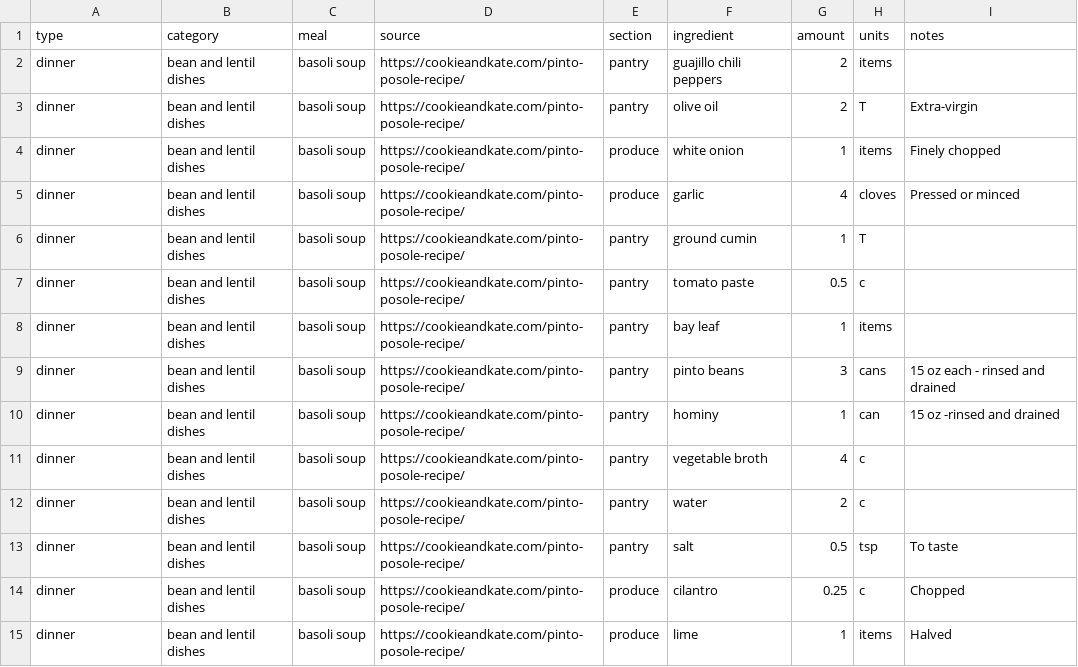
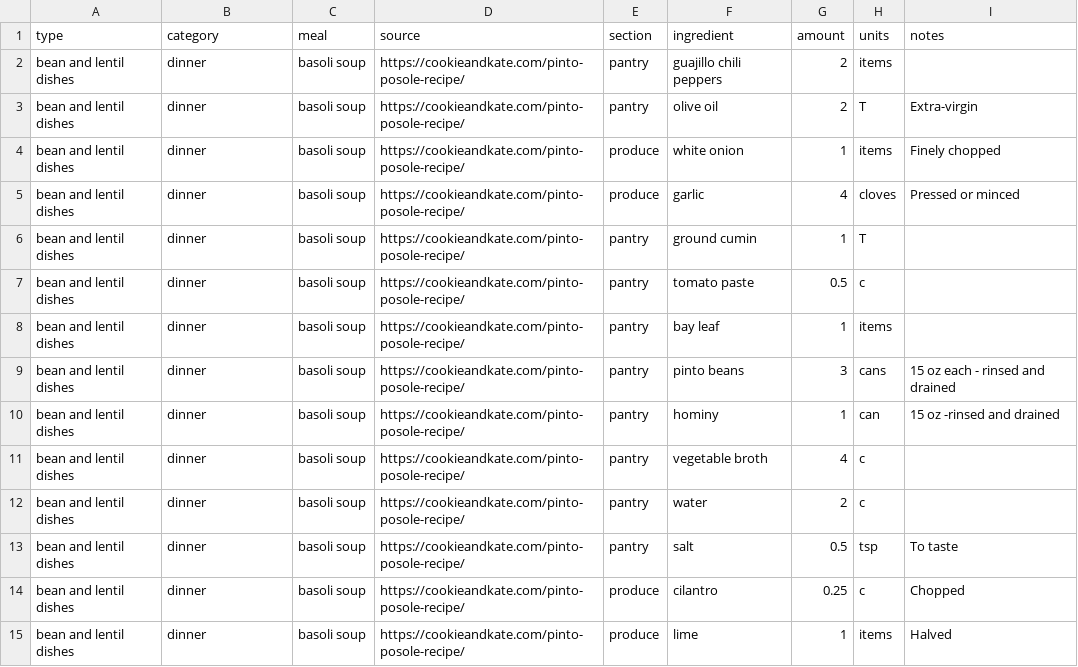
Before and after one commit to Noah-Silvera/grocery-list, a CSV file: recipes/basoli_soup.csv, drawn as a sheet.

Commit message:
Update recipes

```diff
--- a/recipes/basoli_soup.csv
+++ b/recipes/basoli_soup.csv
@@ -1,15 +1,15 @@
 type,category,meal,source,section,ingredient,amount,units,notes
-dinner,bean and lentil dishes,basoli soup,https://cookieandkate.com/pinto-posole-recipe/,pantry,guajillo chili peppers,2,items,
-dinner,bean and lentil dishes,basoli soup,https://cookieandkate.com/pinto-posole-recipe/,pantry,olive oil,2,T,Extra-virgin
-dinner,bean and lentil dishes,basoli soup,https://cookieandkate.com/pinto-posole-recipe/,produce,white onion,1,items,Finely chopped
-dinner,bean and lentil dishes,basoli soup,https://cookieandkate.com/pinto-posole-recipe/,produce,garlic,4,cloves,Pressed or minced
-dinner,bean and lentil dishes,basoli soup,https://cookieandkate.com/pinto-posole-recipe/,pantry,ground cumin,1,T,
-dinner,bean and lentil dishes,basoli soup,https://cookieandkate.com/pinto-posole-recipe/,pantry,tomato paste,0.5,c,
-dinner,bean and lentil dishes,basoli soup,https://cookieandkate.com/pinto-posole-recipe/,pantry,bay leaf,1,items,
-dinner,bean and lentil dishes,basoli soup,https://cookieandkate.com/pinto-posole-recipe/,pantry,pinto beans,3,cans,15 oz each - rinsed and drained
-dinner,bean and lentil dishes,basoli soup,https://cookieandkate.com/pinto-posole-recipe/,pantry,hominy,1,can,15 oz -rinsed and drained
-dinner,bean and lentil dishes,basoli soup,https://cookieandkate.com/pinto-posole-recipe/,pantry,vegetable broth,4,c,
-dinner,bean and lentil dishes,basoli soup,https://cookieandkate.com/pinto-posole-recipe/,pantry,water,2,c,
-dinner,bean and lentil dishes,basoli soup,https://cookieandkate.com/pinto-posole-recipe/,pantry,salt,0.5,tsp,To taste
-dinner,bean and lentil dishes,basoli soup,https://cookieandkate.com/pinto-posole-recipe/,produce,cilantro,0.25,c,Chopped
-dinner,bean and lentil dishes,basoli soup,https://cookieandkate.com/pinto-posole-recipe/,produce,lime,1,items,Halved
+bean and lentil dishes,dinner,basoli soup,https://cookieandkate.com/pinto-posole-recipe/,pantry,guajillo chili peppers,2,items,
+bean and lentil dishes,dinner,basoli soup,https://cookieandkate.com/pinto-posole-recipe/,pantry,olive oil,2,T,Extra-virgin
+bean and lentil dishes,dinner,basoli soup,https://cookieandkate.com/pinto-posole-recipe/,produce,white onion,1,items,Finely chopped
+bean and lentil dishes,dinner,basoli soup,https://cookieandkate.com/pinto-posole-recipe/,produce,garlic,4,cloves,Pressed or minced
+bean and lentil dishes,dinner,basoli soup,https://cookieandkate.com/pinto-posole-recipe/,pantry,ground cumin,1,T,
+bean and lentil dishes,dinner,basoli soup,https://cookieandkate.com/pinto-posole-recipe/,pantry,tomato paste,0.5,c,
+bean and lentil dishes,dinner,basoli soup,https://cookieandkate.com/pinto-posole-recipe/,pantry,bay leaf,1,items,
+bean and lentil dishes,dinner,basoli soup,https://cookieandkate.com/pinto-posole-recipe/,pantry,pinto beans,3,cans,15 oz each - rinsed and drained
+bean and lentil dishes,dinner,basoli soup,https://cookieandkate.com/pinto-posole-recipe/,pantry,hominy,1,can,15 oz -rinsed and drained
+bean and lentil dishes,dinner,basoli soup,https://cookieandkate.com/pinto-posole-recipe/,pantry,vegetable broth,4,c,
+bean and lentil dishes,dinner,basoli soup,https://cookieandkate.com/pinto-posole-recipe/,pantry,water,2,c,
+bean and lentil dishes,dinner,basoli soup,https://cookieandkate.com/pinto-posole-recipe/,pantry,salt,0.5,tsp,To taste
+bean and lentil dishes,dinner,basoli soup,https://cookieandkate.com/pinto-posole-recipe/,produce,cilantro,0.25,c,Chopped
+bean and lentil dishes,dinner,basoli soup,https://cookieandkate.com/pinto-posole-recipe/,produce,lime,1,items,Halved
```
Also changed, not shown: recipes/black_bean_burgers.csv, 1 other file.
